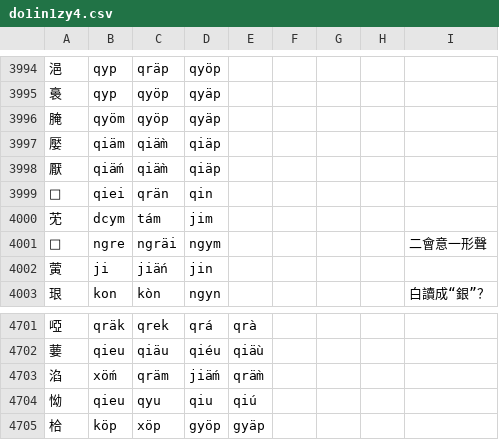
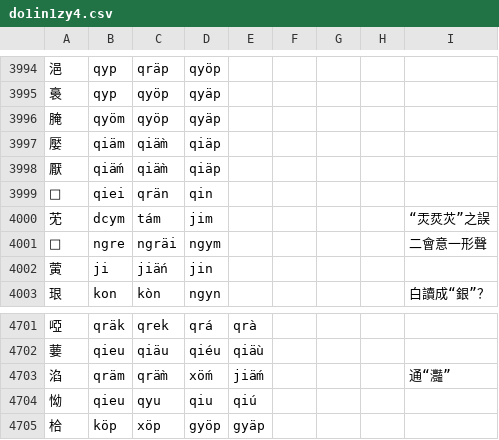
Before and after one commit to uliloewi/zhong1gu3li3in1, a CSV file: zhongguliin/do1in1zy4.csv, drawn as a sheet; only a part is shown, gaps mark what is left out.

Commit message:
釋䒞淊

```diff
--- a/zhongguliin/do1in1zy4.csv
+++ b/zhongguliin/do1in1zy4.csv
@@ -3999,3 +3999,3 @@
 𦎣,qiei,qrän,qin,,,,,
-䒞,dcym,tám,jim,,,,,
+䒞,dcym,tám,jim,,,,,“㶣烎苂”之誤
 𩂢,ngre,ngräi,ngym,,,,,二會意一形聲
@@ -4702,3 +4702,3 @@
 葽,qieu,qiäu,qiéu,qiä̀u,,,,
-淊,xö́m,qräm,jiä́m,qrä̀m,,,,
+淊,qräm,qrä̀m,xö́m,jiä́m,,,,通“灩”
 怮,qieu,qyu,qiu,qiú,,,,
```
